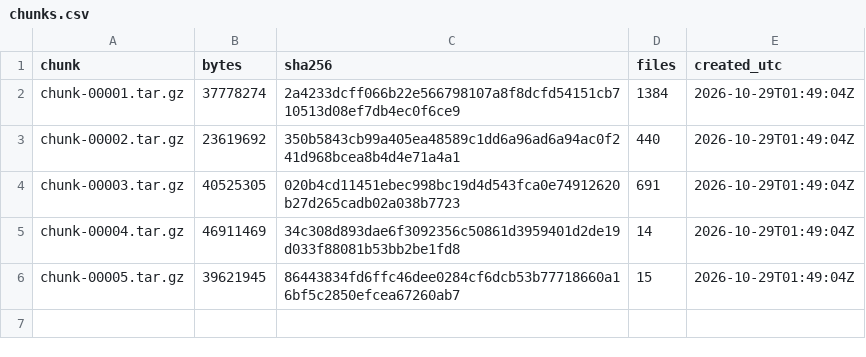
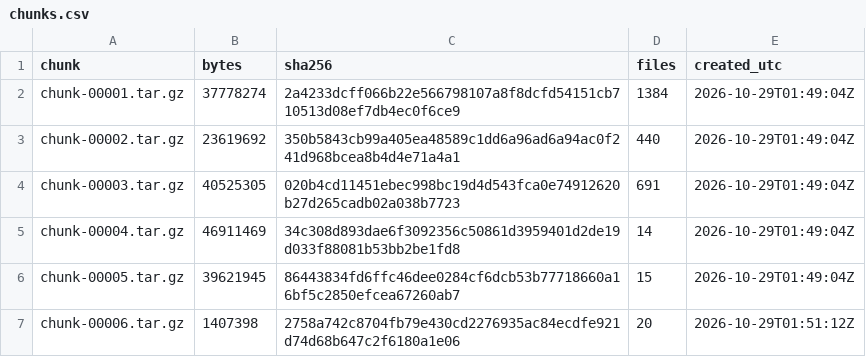
Before and after one commit to SaikiK12/T, a CSV file: chunks.csv, drawn as a sheet; the diff names each change by its address in the sheet, - before the commit and + after, or states it on an @@ line.

```diff
--- a/chunks.csv
+++ b/chunks.csv
+row 7: chunk-00006.tar.gz | 1407398 | 2758a742c8704fb79e430cd2276935ac84ecdfe921d74d68b647c2f6180a1e06 | 20 | 2026-10-29T01:51:12Z
```
Also changed, not shown: files.csv, 1 other file.
